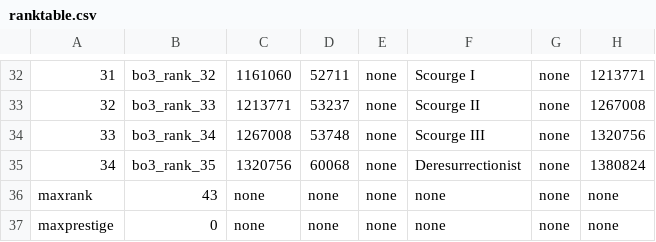
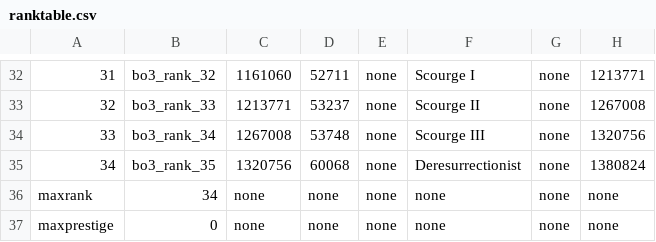
Before and after one commit to lucasfisher0/mrpeanut188-zombie-scripts, a CSV file: Enable-XP-Ranking/ranktable.csv, drawn as a sheet; only a part is shown, gaps mark what is left out; the diff names each change by its address in the sheet, - before the commit and + after, or states it on an @@ line.

Commit message:
Update ranktable.csv

```diff
--- a/Enable-XP-Ranking/ranktable.csv
+++ b/Enable-XP-Ranking/ranktable.csv
-B36: 43
+B36: 34
```
